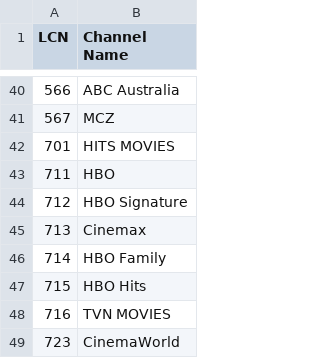
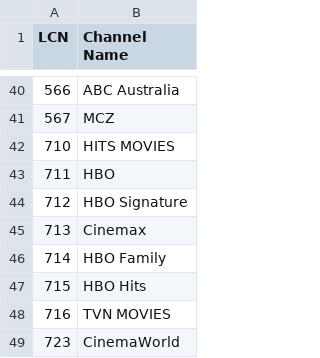
Before and after one commit to ExtendedMaster113/EM113-IPTV, a CSV file: LCN.csv, drawn as a sheet; only a part is shown, gaps mark what is left out.

Commit message:
Update line number for HITS MOVIES in LCN.csv

```diff
--- a/LCN.csv
+++ b/LCN.csv
@@ -41,3 +41,3 @@ LCN,Channel Name
 567,MCZ
-701,HITS MOVIES
+710,HITS MOVIES
 711,HBO
```
